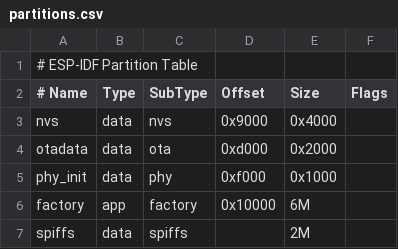
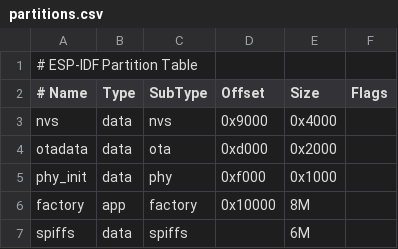
Before and after one commit to Y-Theta/Esp32-C, a CSV file: espidf/espidf-camera/template-app/partitions.csv, drawn as a sheet.

```diff
--- a/espidf/espidf-camera/template-app/partitions.csv
+++ b/espidf/espidf-camera/template-app/partitions.csv
@@ -5,3 +5,3 @@ otadata,data,ota,0xd000,0x2000,,
 phy_init,data,phy,0xf000,0x1000,,
-factory,app,factory,0x10000,6M,,
-spiffs,data,spiffs,,2M,,
+factory,app,factory,0x10000,8M,,
+spiffs,data,spiffs,,6M,,
```
Also changed, not shown: espidf/espidf-camera/template-app/partition_table/partitionTable.csv, 3 other files.
